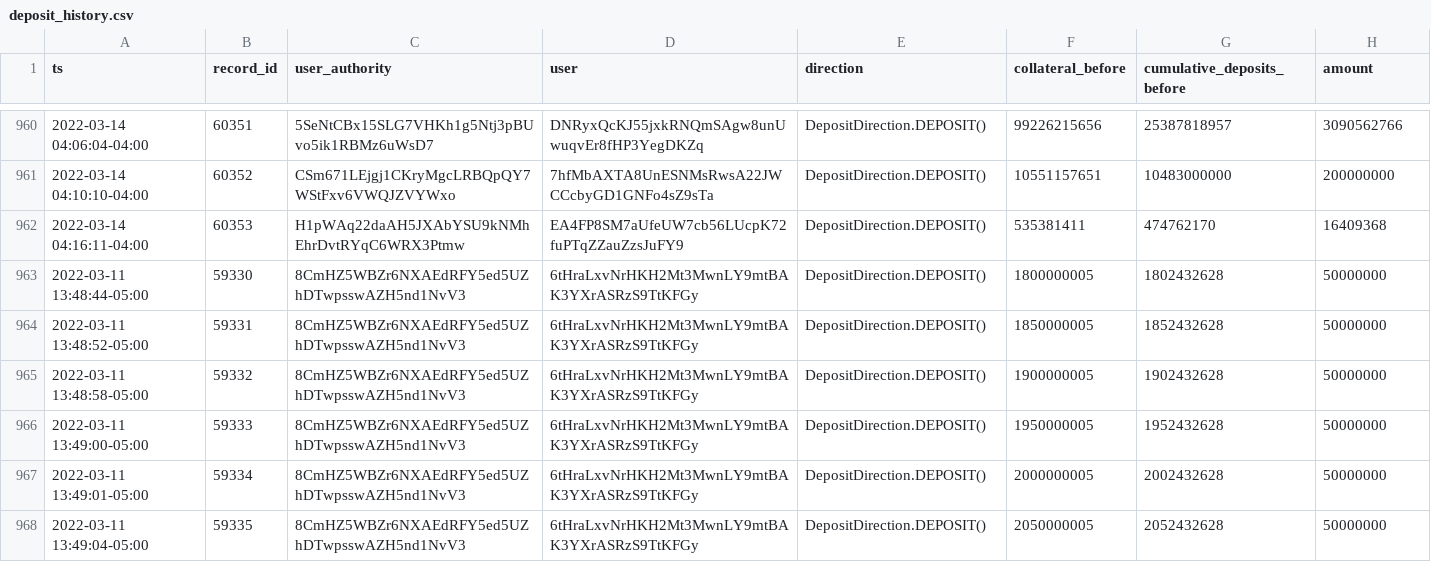
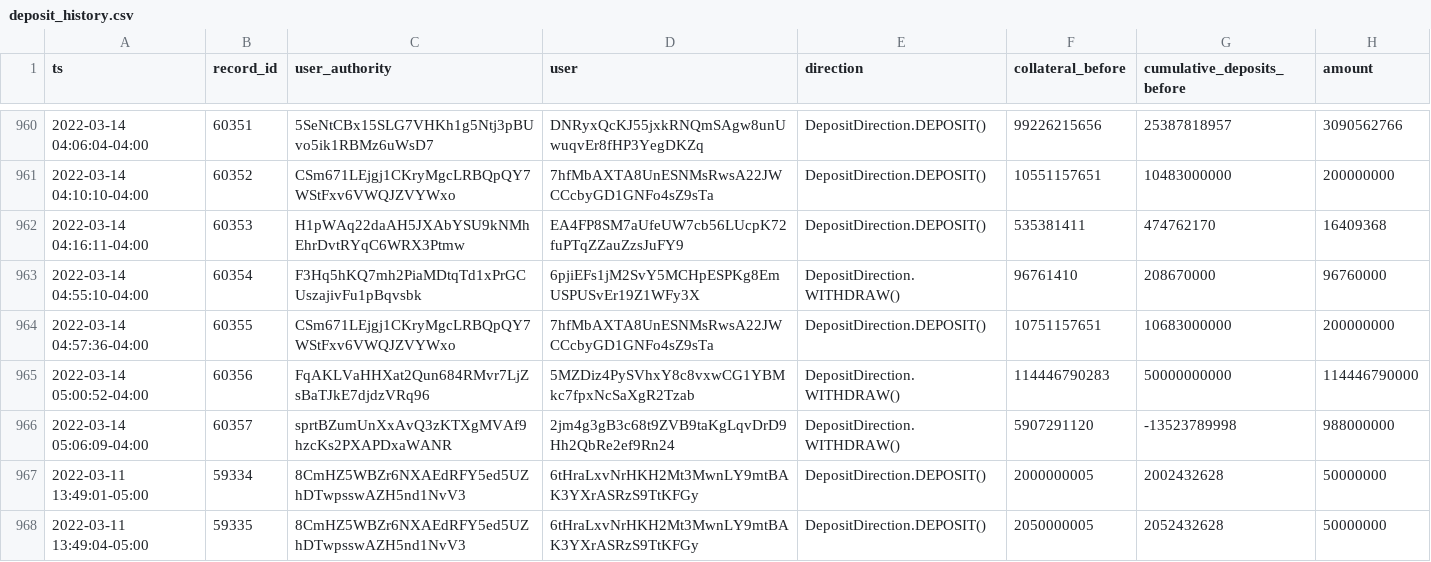
Before and after one commit to lmvdz/drift-flat-data, a CSV file: data/deposit_history.csv, drawn as a sheet; only a part is shown, gaps mark what is left out; removed rows and columns are numbered as before the commit, all else as after; the diff names each change by its address in the sheet, - before the commit and + after, or states it on an @@ line.

```diff
--- a/data/deposit_history.csv
+++ b/data/deposit_history.csv
-row 963: 2022-03-11 13:48:44-05:00 | 59330 | 8CmHZ5WBZr6NXAEdRFY5ed5UZhDTwpsswAZH5nd1NvV3 | 6tHraLxvNrHKH2Mt3MwnLY9mtBAK3YXrASRzS9TtKFGy | DepositDirection.DEPOSIT() | 1800000005 | 1802432628 | 50000000
-row 964: 2022-03-11 13:48:52-05:00 | 59331 | 8CmHZ5WBZr6NXAEdRFY5ed5UZhDTwpsswAZH5nd1NvV3 | 6tHraLxvNrHKH2Mt3MwnLY9mtBAK3YXrASRzS9TtKFGy | DepositDirection.DEPOSIT() | 1850000005 | 1852432628 | 50000000
-row 965: 2022-03-11 13:48:58-05:00 | 59332 | 8CmHZ5WBZr6NXAEdRFY5ed5UZhDTwpsswAZH5nd1NvV3 | 6tHraLxvNrHKH2Mt3MwnLY9mtBAK3YXrASRzS9TtKFGy | DepositDirection.DEPOSIT() | 1900000005 | 1902432628 | 50000000
-row 966: 2022-03-11 13:49:00-05:00 | 59333 | 8CmHZ5WBZr6NXAEdRFY5ed5UZhDTwpsswAZH5nd1NvV3 | 6tHraLxvNrHKH2Mt3MwnLY9mtBAK3YXrASRzS9TtKFGy | DepositDirection.DEPOSIT() | 1950000005 | 1952432628 | 50000000
+row 963: 2022-03-14 04:55:10-04:00 | 60354 | F3Hq5hKQ7mh2PiaMDtqTd1xPrGCUszajivFu1pBqvsbk | 6pjiEFs1jM2SvY5MCHpESPKg8EmUSPUSvEr19Z1WFy3X | DepositDirection.WITHDRAW() | 96761410 | 208670000 | 96760000
+row 964: 2022-03-14 04:57:36-04:00 | 60355 | CSm671LEjgj1CKryMgcLRBQpQY7WStFxv6VWQJZVYWxo | 7hfMbAXTA8UnESNMsRwsA22JWCCcbyGD1GNFo4sZ9sTa | DepositDirection.DEPOSIT() | 10751157651 | 10683000000 | 200000000
+row 965: 2022-03-14 05:00:52-04:00 | 60356 | FqAKLVaHHXat2Qun684RMvr7LjZsBaTJkE7djdzVRq96 | 5MZDiz4PySVhxY8c8vxwCG1YBMkc7fpxNcSaXgR2Tzab | DepositDirection.WITHDRAW() | 114446790283 | 50000000000 | 114446790000
+row 966: 2022-03-14 05:06:09-04:00 | 60357 | sprtBZumUnXxAvQ3zKTXgMVAf9hzcKs2PXAPDxaWANR | 2jm4g3gB3c68t9ZVB9taKgLqvDrD9Hh2QbRe2ef9Rn24 | DepositDirection.WITHDRAW() | 5907291120 | -13523789998 | 988000000
```
Also changed, not shown: data/fundingPayment_history.csv, data/fundingRate_history.csv, 5 other files.
